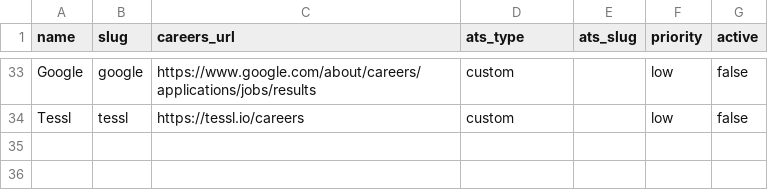
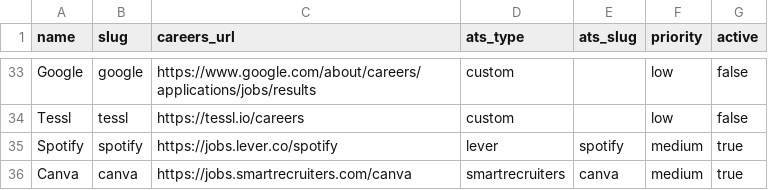
Before and after one commit to ssarunic/job-radar, a CSV file: config/companies.csv, drawn as a sheet; only a part is shown, gaps mark what is left out; the diff names each change by its address in the sheet, - before the commit and + after, or states it on an @@ line.

Commit message:
Track Spotify (Lever) and Canva (SmartRecruiters); fix CSV CRLF writer
Added via 'follow' (ATS auto-detected); Synthesia already tracked (deduped).
Also fix registry._write to use LF line endings (csv default was CRLF, which
rewrote the whole file on every follow/unfollow and produced noisy diffs).

Spotify: 2 London PM roles. Canva: 0 senior London roles (only mid-level PMs).

```diff
--- a/config/companies.csv
+++ b/config/companies.csv
+row 35: Spotify | spotify | https://jobs.lever.co/spotify | lever | spotify | medium | true
+row 36: Canva | canva | https://jobs.smartrecruiters.com/canva | smartrecruiters | canva | medium | true
```
Also changed, not shown: 1 other file.
